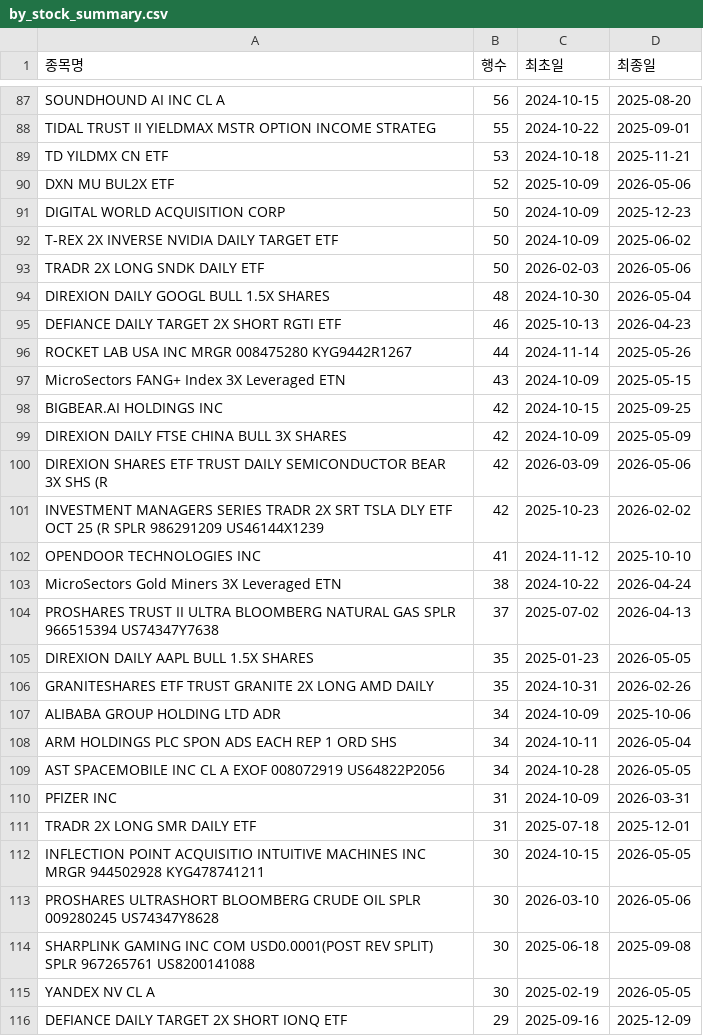
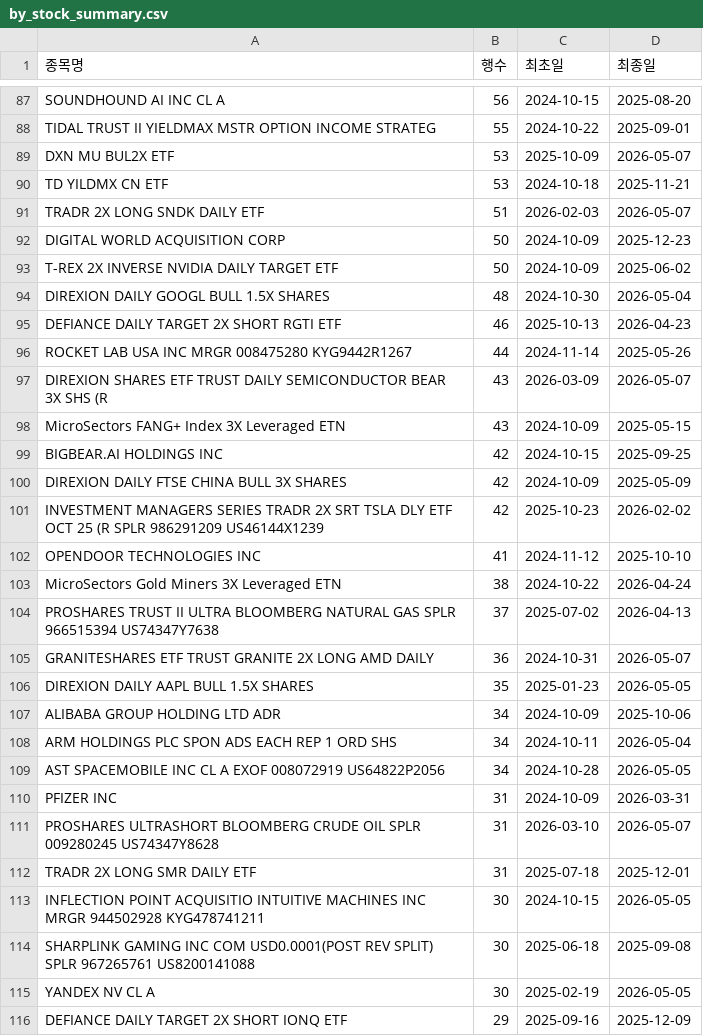
Before and after one commit to HaminKim/reant_streamlit, a CSV file: processed/by_stock_summary.csv, drawn as a sheet; only a part is shown, gaps mark what is left out; the diff covers the shown part only.

```diff
--- a/processed/by_stock_summary.csv
+++ b/processed/by_stock_summary.csv
@@ -88,7 +88,7 @@ SOUNDHOUND AI INC CL A,56,2024-10-15,2025-08-20
 TIDAL TRUST II YIELDMAX MSTR OPTION INCOME STRATEG,55,2024-10-22,2025-09-01
+DXN MU BUL2X ETF,53,2025-10-09,2026-05-07
 TD YILDMX CN ETF,53,2024-10-18,2025-11-21
-DXN MU BUL2X ETF,52,2025-10-09,2026-05-06
+TRADR 2X LONG SNDK DAILY ETF,51,2026-02-03,2026-05-07
 DIGITAL WORLD ACQUISITION CORP,50,2024-10-09,2025-12-23
 T-REX 2X INVERSE NVIDIA DAILY TARGET ETF,50,2024-10-09,2025-06-02
-TRADR 2X LONG SNDK DAILY ETF,50,2026-02-03,2026-05-06
 DIREXION DAILY GOOGL BULL 1.5X SHARES,48,2024-10-30,2026-05-04
@@ -96,2 +96,3 @@ DEFIANCE DAILY TARGET 2X SHORT RGTI ETF,46,2025-10-13,2026-04-23
 ROCKET LAB USA INC MRGR 008475280 KYG9442R1267,44,2024-11-14,2025-05-26
+DIREXION SHARES ETF TRUST DAILY SEMICONDUCTOR BEAR 3X SHS (R,43,2026-03-09,2026-05-07
 MicroSectors FANG+ Index 3X Leveraged ETN,43,2024-10-09,2025-05-15
@@ -99,3 +100,2 @@ BIGBEAR.AI HOLDINGS INC,42,2024-10-15,2025-09-25
 DIREXION DAILY FTSE CHINA BULL 3X SHARES,42,2024-10-09,2025-05-09
-DIREXION SHARES ETF TRUST DAILY SEMICONDUCTOR BEAR 3X SHS (R,42,2026-03-09,2026-05-06
 INVESTMENT MANAGERS SERIES TRADR 2X SRT TSLA DLY ETF OCT 25 (R SPLR 986291209 US46144X1239,42,2025-10-23,2026-02-02
@@ -104,4 +104,4 @@ MicroSectors Gold Miners 3X Leveraged ETN,38,2024-10-22,2026-04-24
 PROSHARES TRUST II ULTRA BLOOMBERG NATURAL GAS SPLR 966515394 US74347Y7638,37,2025-07-02,2026-04-13
+GRANITESHARES ETF TRUST GRANITE 2X LONG AMD DAILY,36,2024-10-31,2026-05-07
 DIREXION DAILY AAPL BULL 1.5X SHARES,35,2025-01-23,2026-05-05
-GRANITESHARES ETF TRUST GRANITE 2X LONG AMD DAILY,35,2024-10-31,2026-02-26
 ALIBABA GROUP HOLDING LTD ADR,34,2024-10-09,2025-10-06
@@ -110,5 +110,5 @@ AST SPACEMOBILE INC CL A EXOF 008072919 US64822P2056,34,2024-10-28,2026-05-05
 PFIZER INC,31,2024-10-09,2026-03-31
+PROSHARES ULTRASHORT BLOOMBERG CRUDE OIL SPLR 009280245 US74347Y8628,31,2026-03-10,2026-05-07
 TRADR 2X LONG SMR DAILY ETF,31,2025-07-18,2025-12-01
 INFLECTION POINT ACQUISITIO INTUITIVE MACHINES INC MRGR 944502928 KYG478741211,30,2024-10-15,2026-05-05
-PROSHARES ULTRASHORT BLOOMBERG CRUDE OIL SPLR 009280245 US74347Y8628,30,2026-03-10,2026-05-06
 SHARPLINK GAMING INC COM USD0.0001(POST REV SPLIT) SPLR 967265761 US8200141088,30,2025-06-18,2025-09-08
```
Also changed, not shown: 11 added rows, 8 removed rows and 68 edited cells elsewhere in this file, 3 other files.
